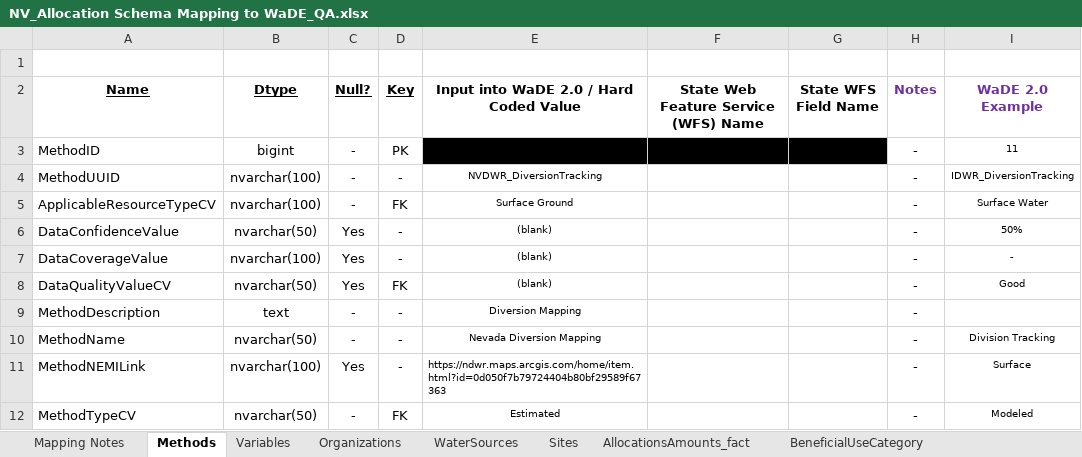
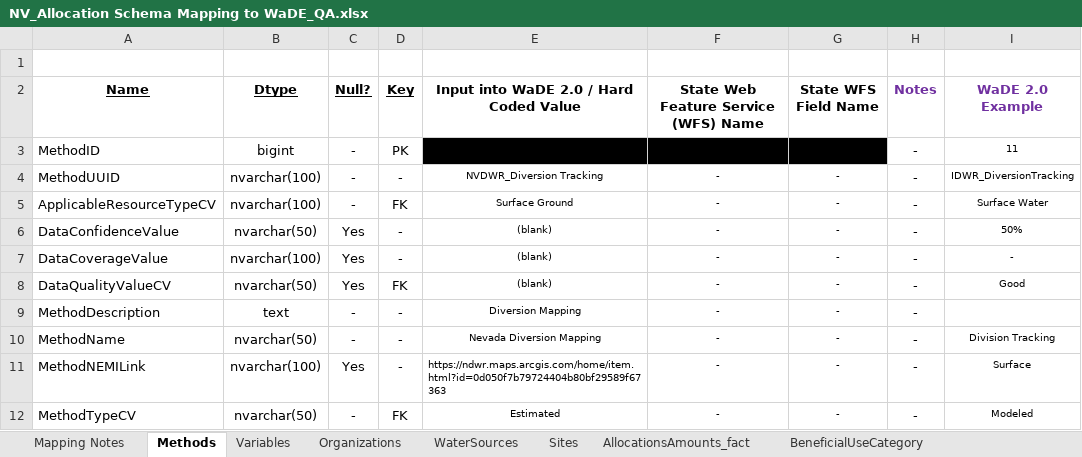
Before and after one commit to WSWCWaterDataExchange/MappingStatesDataToWaDE2.0, an Excel workbook: Nevada/WaterAllocation/NV_Allocation Schema Mapping to WaDE_QA.xlsx, sheet Methods, drawn as a sheet; only a part is shown; values as stored, in another font and other column widths than the file's, no borders; the diff names each change by its address in the sheet, - before the commit and + after, or states it on an @@ line.

```diff
--- a/Nevada/WaterAllocation/NV_Allocation Schema Mapping to WaDE_QA.xlsx (sheet Methods)
+++ b/Nevada/WaterAllocation/NV_Allocation Schema Mapping to WaDE_QA.xlsx (sheet Methods)
-E4: NVDWR_DiversionTracking
+E4: NVDWR_Diversion Tracking
-F4:F12: (empty)
+F4:F12: -
-G4:G12 (State WFS Field Name): (empty)
+G4:G12 (State WFS Field Name): -
```
Also changed, not shown: sheet AllocationsAmounts_fact, sheet Sites, sheet Variables, sheet WaterSources, sheet Organizations, sheet Mapping Notes, 6 other files.
